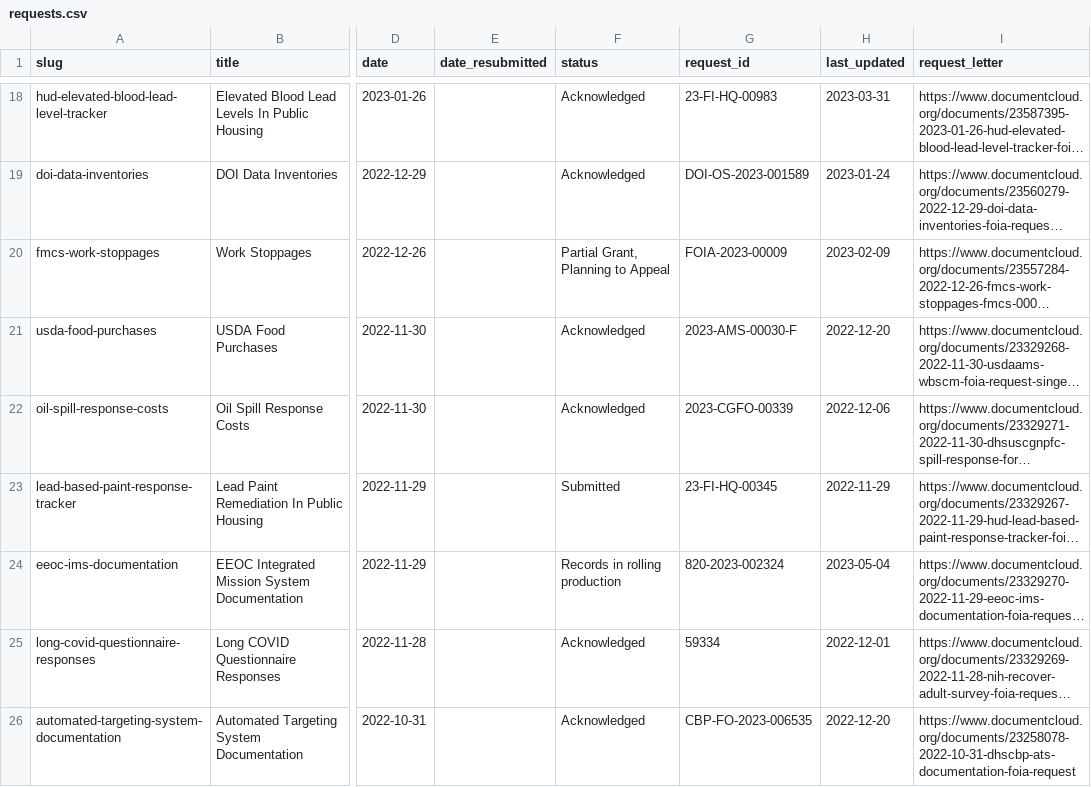
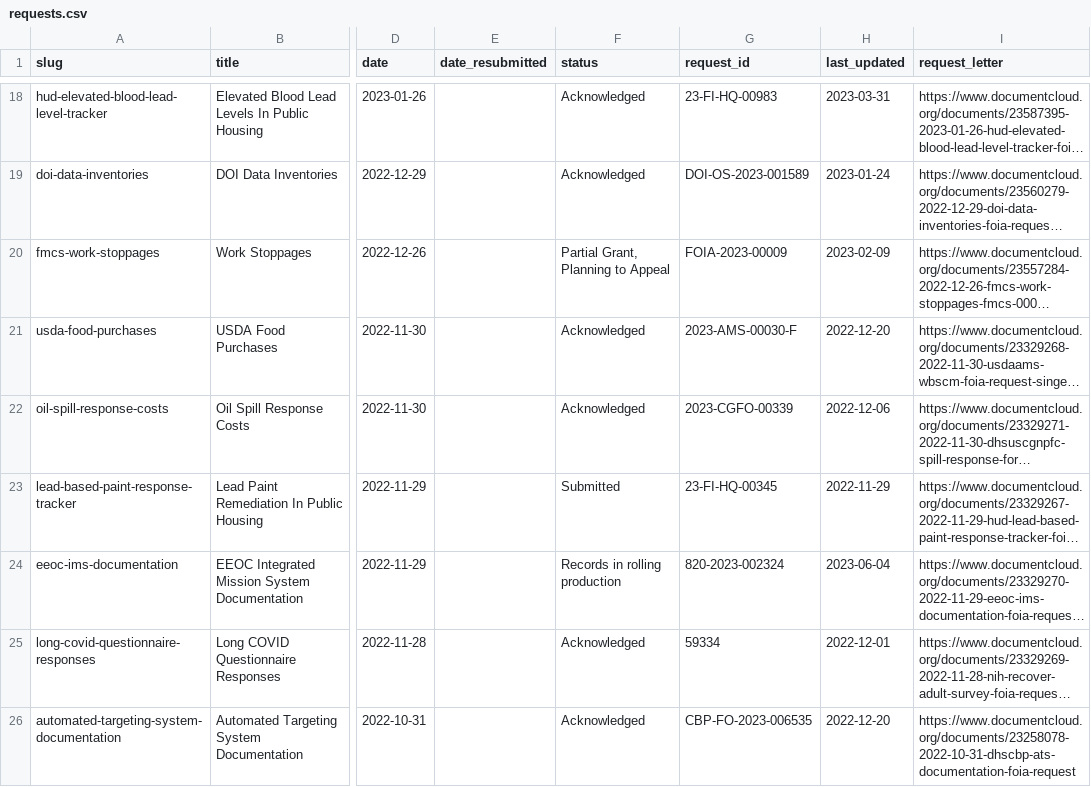
Before and after one commit to data-liberation-project/dlp-metadata, a CSV file: data/requests.csv, drawn as a sheet; only a part is shown, gaps mark what is left out; long unchanged cells end in …; the diff names each change by its address in the sheet, - before the commit and + after, or states it on an @@ line.

Commit message:
Fix date for eeoc-ims-documentation

```diff
--- a/data/requests.csv
+++ b/data/requests.csv
-H24 (last_updated): 2023-05-04
+H24 (last_updated): 2023-06-04
```
Also changed, not shown: data/updates.csv.
